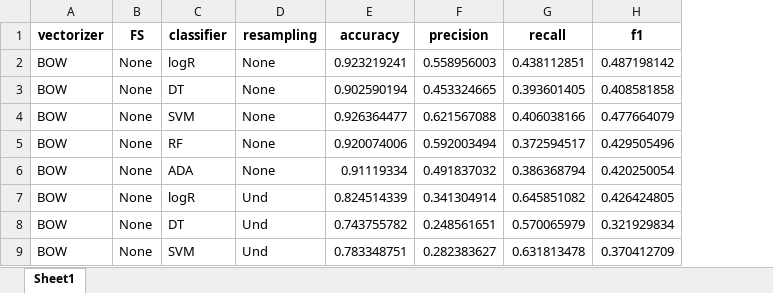
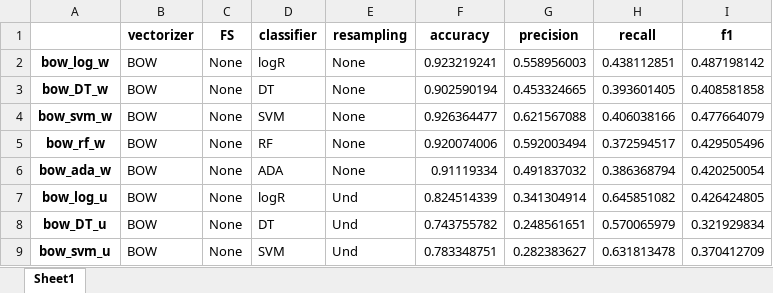
Before and after one commit to atyvaert/classifying_competitive_actions, an Excel workbook: Output/Model performance/results_BOW_TF_IDF.xlsx, sheet Sheet1, drawn as a sheet; only a part is shown; values as stored, in another font and other column widths than the file's, no borders; the diff names each change by its address in the sheet, - before the commit and + after, or states it on an @@ line.

Commit message:
results

```diff
--- a/Output/Model performance/results_BOW_TF_IDF.xlsx (sheet Sheet1)
+++ b/Output/Model performance/results_BOW_TF_IDF.xlsx (sheet Sheet1)
+column A, rows 2-9: bow_log_w | bow_DT_w | bow_svm_w | bow_rf_w | bow_ada_w | bow_log_u | bow_DT_u | bow_svm_u
```
